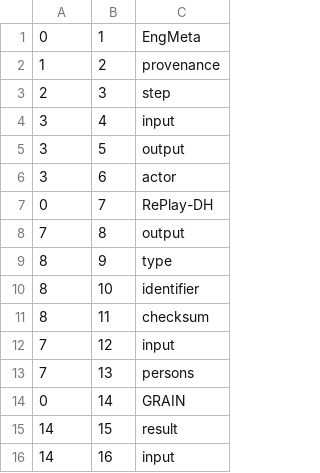
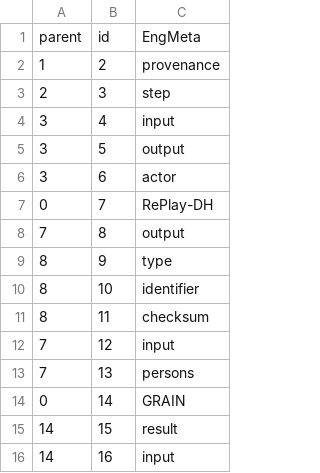
Before and after one commit to minaolensarah/schematree, a TSV file: test.tsv, drawn as a sheet; removed rows and columns are numbered as before the commit, all else as after; the diff names each change by its address in the sheet, - before the commit and + after, or states it on an @@ line.

Commit message:
Update test.tsv

```diff
--- a/test.tsv
+++ b/test.tsv
-row 1: 0 | 1 | EngMeta
+row 1: parent | id | EngMeta
```
